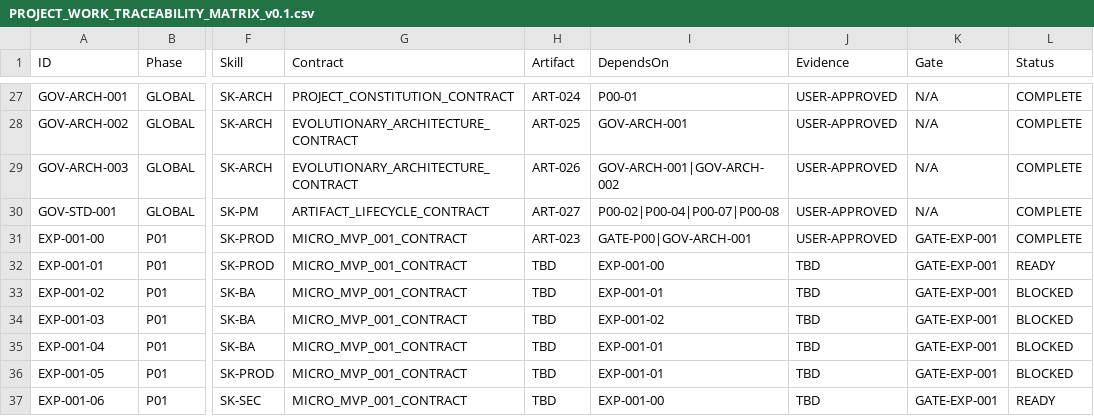
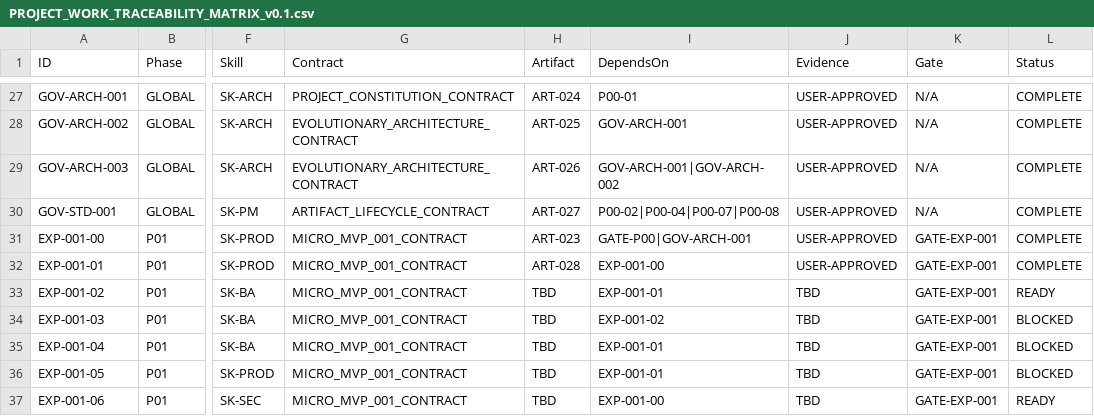
Before and after one commit to RobertoGarciaITS/midete-ia, a CSV file: artifacts/registry/PROJECT_WORK_TRACEABILITY_MATRIX_v0.1.csv, drawn as a sheet; only a part is shown, gaps mark what is left out; the diff names each change by its address in the sheet, - before the commit and + after, or states it on an @@ line.

Commit message:
governance: reconcile EXP-001 experiment hypothesis traceability

```diff
--- a/artifacts/registry/PROJECT_WORK_TRACEABILITY_MATRIX_v0.1.csv
+++ b/artifacts/registry/PROJECT_WORK_TRACEABILITY_MATRIX_v0.1.csv
-H32 (Artifact): TBD
+H32 (Artifact): ART-028
-J32 (Evidence): TBD
+J32 (Evidence): USER-APPROVED
-L32 (Status): READY
+L32 (Status): COMPLETE
-L33 (Status): BLOCKED
+L33 (Status): READY
```
